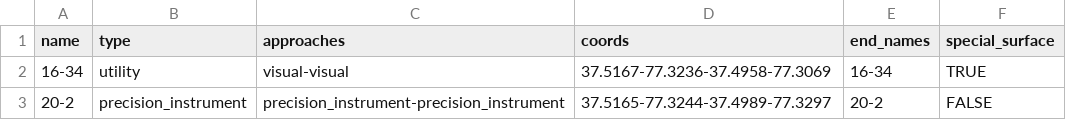
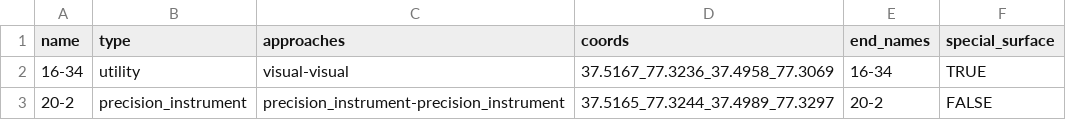
Before and after one commit to melhajj06/runway-surfaces, a CSV file: examples/RIC.csv, drawn as a sheet.

Commit message:
updated example

```diff
--- a/examples/RIC.csv
+++ b/examples/RIC.csv
@@ -1,3 +1,3 @@
 name,type,approaches,coords,end_names,special_surface
-16-34,utility,visual-visual,37.5167-77.3236-37.4958-77.3069,16-34,TRUE
-20-2,precision_instrument,precision_instrument-precision_instrument,37.5165-77.3244-37.4989-77.3297,20-2,FALSE
+16-34,utility,visual-visual,37.5167_77.3236_37.4958_77.3069,16-34,TRUE
+20-2,precision_instrument,precision_instrument-precision_instrument,37.5165_77.3244_37.4989_77.3297,20-2,FALSE
```
Also changed, not shown: 1 other file.
